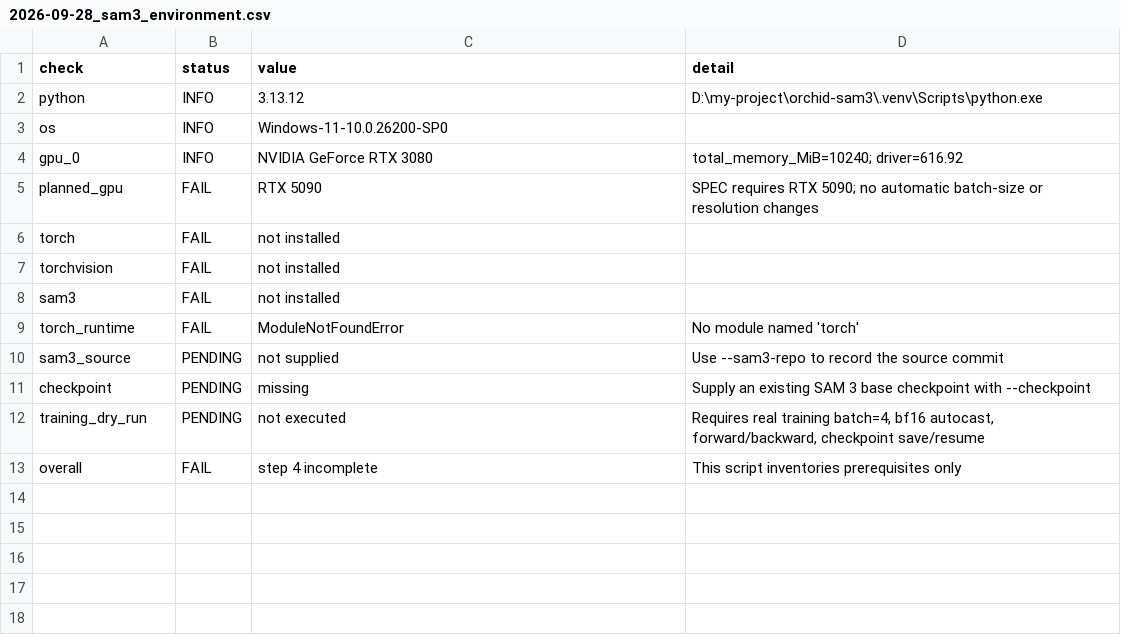
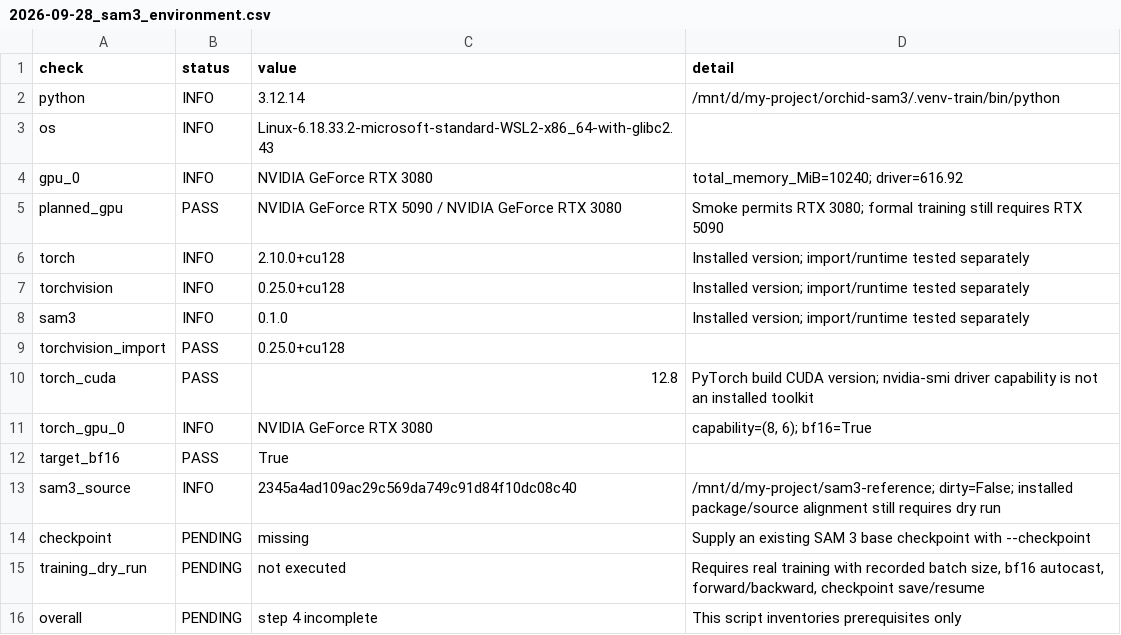
Before and after one commit to create6430/orchid-sam3, a CSV file: results/tables/2026-09-28_sam3_environment.csv, drawn as a sheet.

Commit message:
Update SAM3 GPU smoke diagnostics, evidence, and lab deployment guide

```diff
--- a/results/tables/2026-09-28_sam3_environment.csv
+++ b/results/tables/2026-09-28_sam3_environment.csv
@@ -1,13 +1,16 @@
 check,status,value,detail
-python,INFO,3.13.12,D:\my-project\orchid-sam3\.venv\Scripts\python.exe
-os,INFO,Windows-11-10.0.26200-SP0,
+python,INFO,3.12.14,/mnt/d/my-project/orchid-sam3/.venv-train/bin/python
+os,INFO,Linux-6.18.33.2-microsoft-standard-WSL2-x86_64-with-glibc2.43,
 gpu_0,INFO,NVIDIA GeForce RTX 3080,total_memory_MiB=10240; driver=616.92
-planned_gpu,FAIL,RTX 5090,SPEC requires RTX 5090; no automatic batch-size or resolution changes
-torch,FAIL,not installed,
-torchvision,FAIL,not installed,
-sam3,FAIL,not installed,
-torch_runtime,FAIL,ModuleNotFoundError,No module named 'torch'
-sam3_source,PENDING,not supplied,Use --sam3-repo to record the source commit
+planned_gpu,PASS,NVIDIA GeForce RTX 5090 / NVIDIA GeForce RTX 3080,Smoke permits RTX 3080; formal training still requires RTX 5090
+torch,INFO,2.10.0+cu128,Installed version; import/runtime tested separately
+torchvision,INFO,0.25.0+cu128,Installed version; import/runtime tested separately
+sam3,INFO,0.1.0,Installed version; import/runtime tested separately
+torchvision_import,PASS,0.25.0+cu128,
+torch_cuda,PASS,12.8,PyTorch build CUDA version; nvidia-smi driver capability is not an installed toolkit
+torch_gpu_0,INFO,NVIDIA GeForce RTX 3080,"capability=(8, 6); bf16=True"
+target_bf16,PASS,True,
+sam3_source,INFO,2345a4ad109ac29c569da749c91d84f10dc08c40,/mnt/d/my-project/sam3-reference; dirty=False; installed package/source alignment still requires dry run
 checkpoint,PENDING,missing,Supply an existing SAM 3 base checkpoint with --checkpoint
-training_dry_run,PENDING,not executed,"Requires real training batch=4, bf16 autocast, forward/backward, checkpoint save/resume"
-overall,FAIL,step 4 incomplete,This script inventories prerequisites only
+training_dry_run,PENDING,not executed,"Requires real training with recorded batch size, bf16 autocast, forward/backward, checkpoint save/resume"
+overall,PENDING,step 4 incomplete,This script inventories prerequisites only
```
Also changed, not shown: 53 other files.
